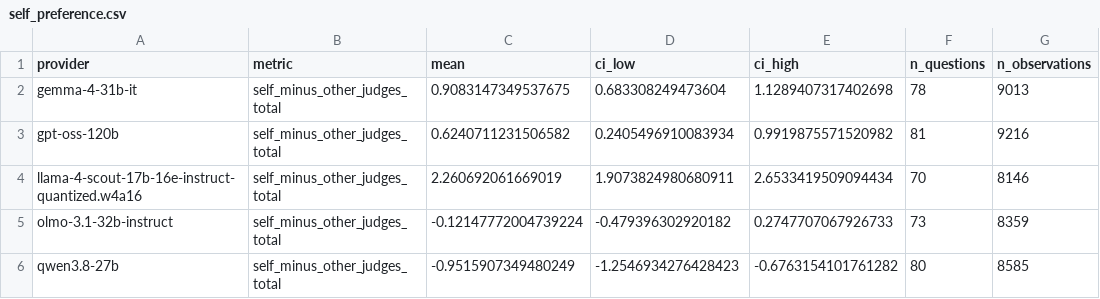
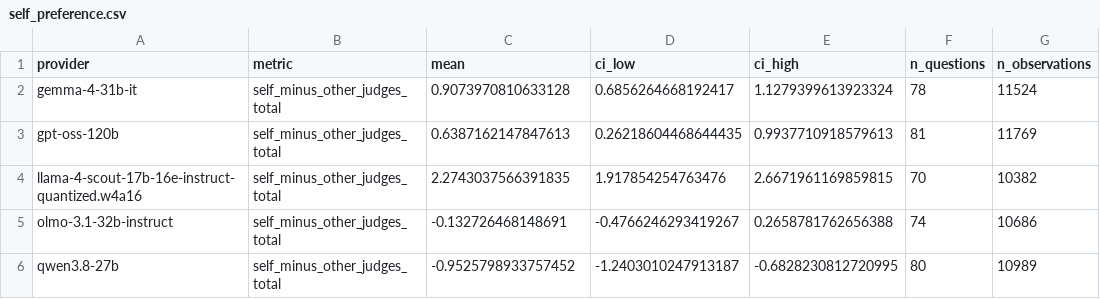
Before and after one commit to onwusikasomkenechukwu/llm-project, a CSV file: demographics/scores/self_preference.csv, drawn as a sheet.

```diff
--- a/demographics/scores/self_preference.csv
+++ b/demographics/scores/self_preference.csv
@@ -1,6 +1,6 @@
 provider,metric,mean,ci_low,ci_high,n_questions,n_observations
-gemma-4-31b-it,self_minus_other_judges_total,0.9083147349537675,0.683308249473604,1.1289407317402698,78,9013
-gpt-oss-120b,self_minus_other_judges_total,0.6240711231506582,0.2405496910083934,0.9919875571520982,81,9216
-llama-4-scout-17b-16e-instruct-quantized.w4a16,self_minus_other_judges_total,2.260692061669019,1.9073824980680911,2.6533419509094434,70,8146
-olmo-3.1-32b-instruct,self_minus_other_judges_total,-0.12147772004739224,-0.479396302920182,0.2747707067926733,73,8359
-qwen3.8-27b,self_minus_other_judges_total,-0.9515907349480249,-1.2546934276428423,-0.6763154101761282,80,8585
+gemma-4-31b-it,self_minus_other_judges_total,0.9073970810633128,0.6856264668192417,1.1279399613923324,78,11524
+gpt-oss-120b,self_minus_other_judges_total,0.6387162147847613,0.26218604468644435,0.9937710918579613,81,11769
+llama-4-scout-17b-16e-instruct-quantized.w4a16,self_minus_other_judges_total,2.2743037566391835,1.917854254763476,2.6671961169859815,70,10382
+olmo-3.1-32b-instruct,self_minus_other_judges_total,-0.132726468148691,-0.4766246293419267,0.2658781762656388,74,10686
+qwen3.8-27b,self_minus_other_judges_total,-0.9525798933757452,-1.2403010247913187,-0.6828230812720995,80,10989
```
Also changed, not shown: demographics/scores/by_provider_question_type.csv, demographics/scores/by_provider_topic.csv, 18 other files.
